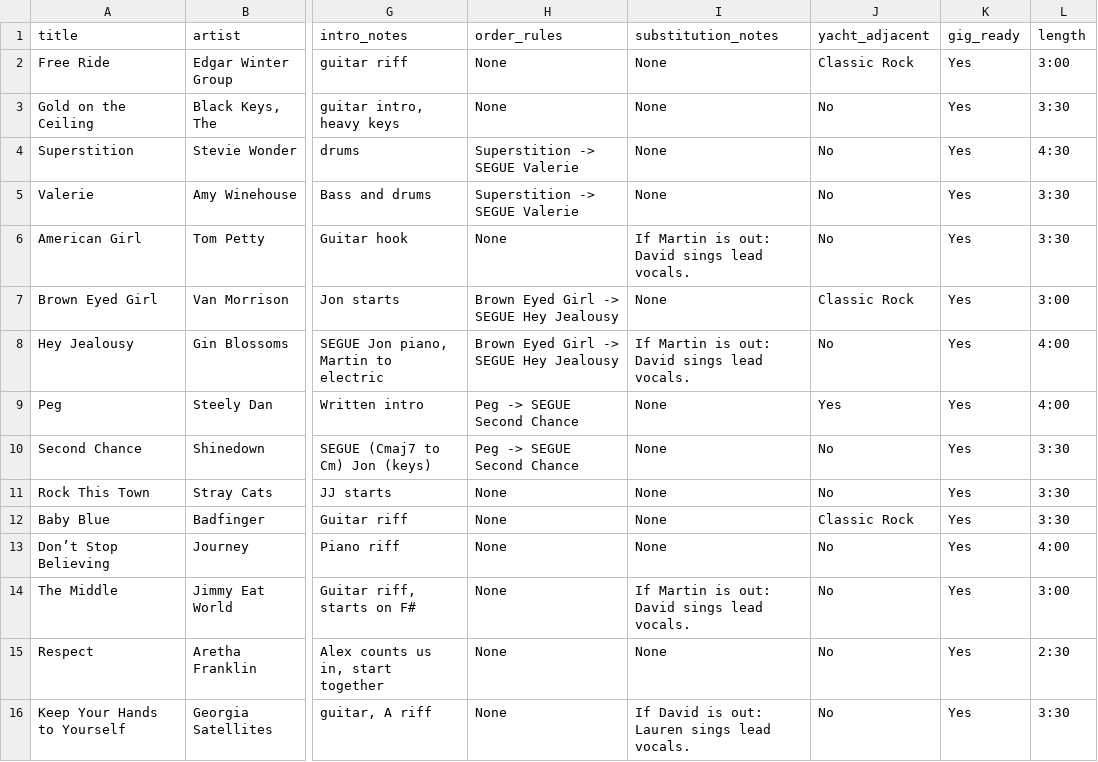
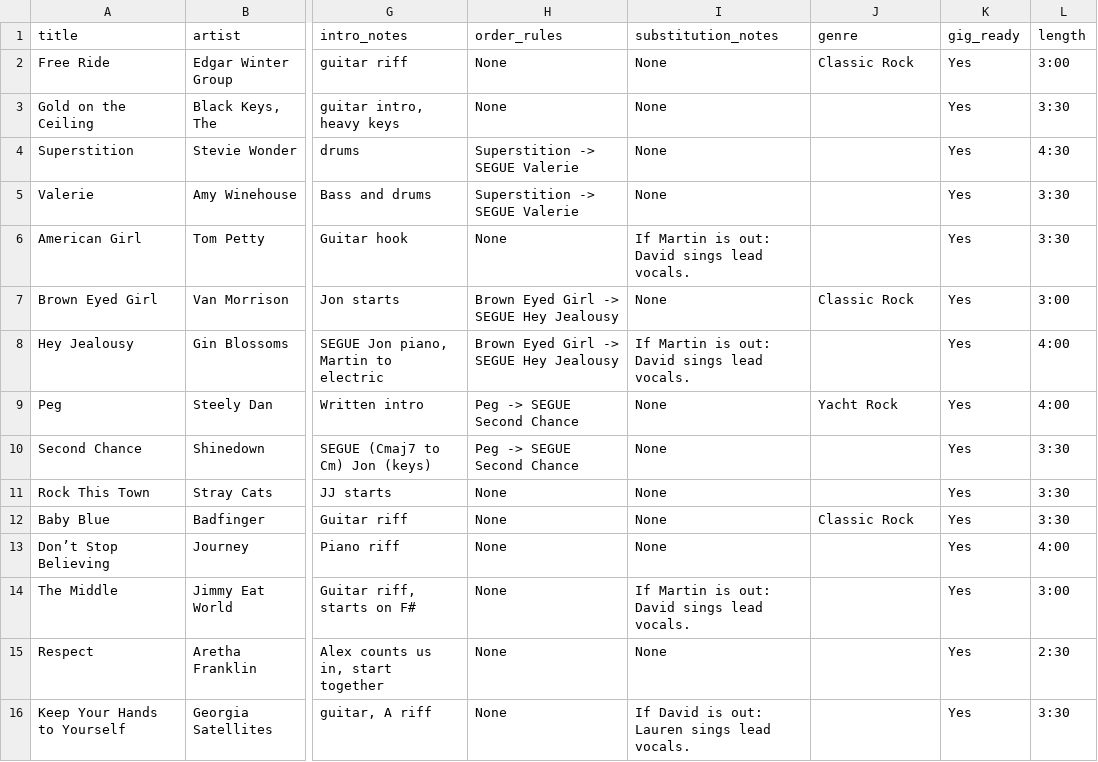
Before and after one commit to jtedesco/skills-ww-songs, a CSV file: songs_metadata.csv, drawn as a sheet; only a part is shown, gaps mark what is left out; the diff covers the shown part only; the diff names each change by its address in the sheet, - before the commit and + after, or states it on an @@ line.

```diff
--- a/songs_metadata.csv
+++ b/songs_metadata.csv
-J1: yacht_adjacent
+J1: genre
-J3:J6 (genre): No
+J3:J6 (genre): (empty)
-J8 (genre): No
+J8 (genre): (empty)
-J9 (genre): Yes
+J9 (genre): Yacht Rock
-J10:J11 (genre): No
+J10:J11 (genre): (empty)
-J13:J16 (genre): No
+J13:J16 (genre): (empty)
```
Also changed, not shown: 28 edited cells elsewhere in this file, 5 other files.
